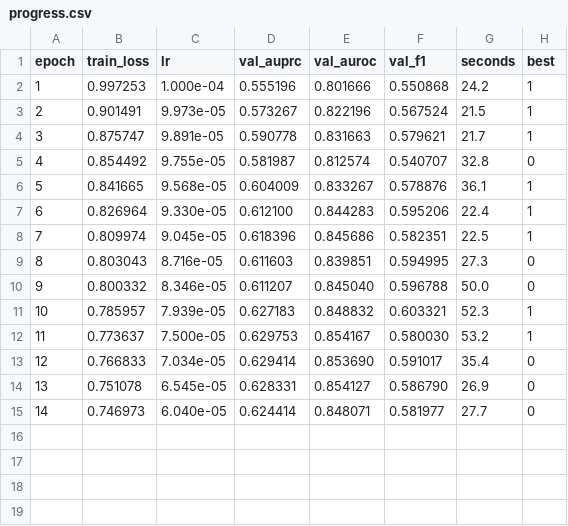
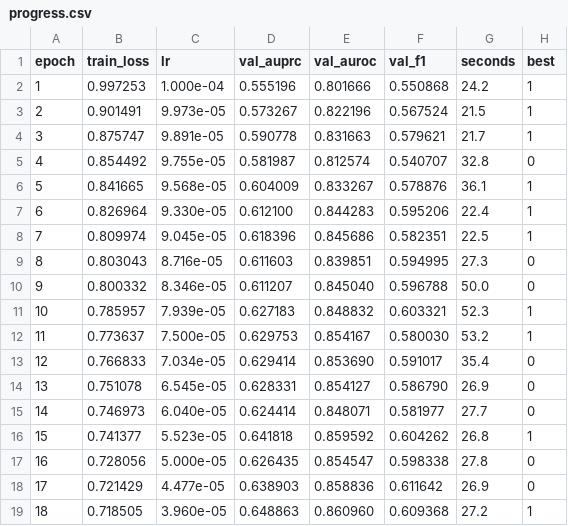
Before and after one commit to vanshdev0101/-VeritasXR-Chest-X-Ray-Diagnosis-with-Clinical-Uncertainty, a CSV file: results/veritasxr_lr0.0001_seed0/progress.csv, drawn as a sheet; the diff names each change by its address in the sheet, - before the commit and + after, or states it on an @@ line.

```diff
--- a/results/veritasxr_lr0.0001_seed0/progress.csv
+++ b/results/veritasxr_lr0.0001_seed0/progress.csv
+row 16: 15 | 0.741377 | 5.523e-05 | 0.641818 | 0.859592 | 0.604262 | 26.8 | 1
+row 17: 16 | 0.728056 | 5.000e-05 | 0.626435 | 0.854547 | 0.598338 | 27.8 | 0
+row 18: 17 | 0.721429 | 4.477e-05 | 0.638903 | 0.858836 | 0.611642 | 26.9 | 0
+row 19: 18 | 0.718505 | 3.960e-05 | 0.648863 | 0.860960 | 0.609368 | 27.2 | 1
```
Also changed, not shown: 3 other files.
